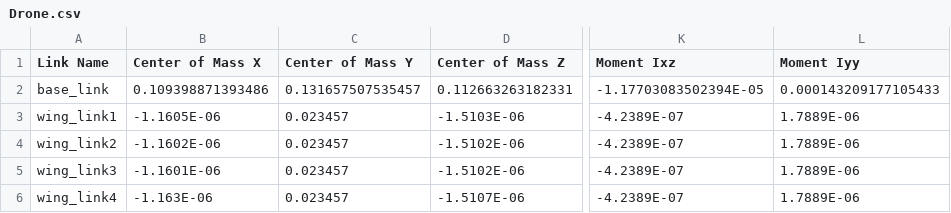
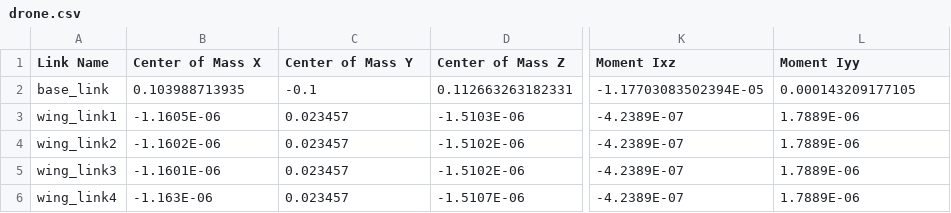
Before and after one commit to Jash-Shah/Eklavya---Drone, a CSV file: Drone URDF/Drone/urdf/drone.csv (was Drone URDF/Drone/urdf/Drone.csv), drawn as a sheet; only a part is shown, gaps mark what is left out; the diff names each change by its address in the sheet, - before the commit and + after, or states it on an @@ line.

Commit message:
Center of mass is almost right and renamed the urdf and csv

```diff
--- a/Drone URDF/Drone/urdf/Drone.csv
+++ b/Drone URDF/Drone/urdf/drone.csv
-B2 (Center of Mass X): 0.109398871393486
+B2 (Center of Mass X): 0.103988713935
-C2 (Center of Mass Y): 0.131657507535457
+C2 (Center of Mass Y): -0.1
-L2 (Moment Iyy): 0.000143209177105433
+L2 (Moment Iyy): 0.000143209177105
```
Also changed, not shown: 2 other files.
